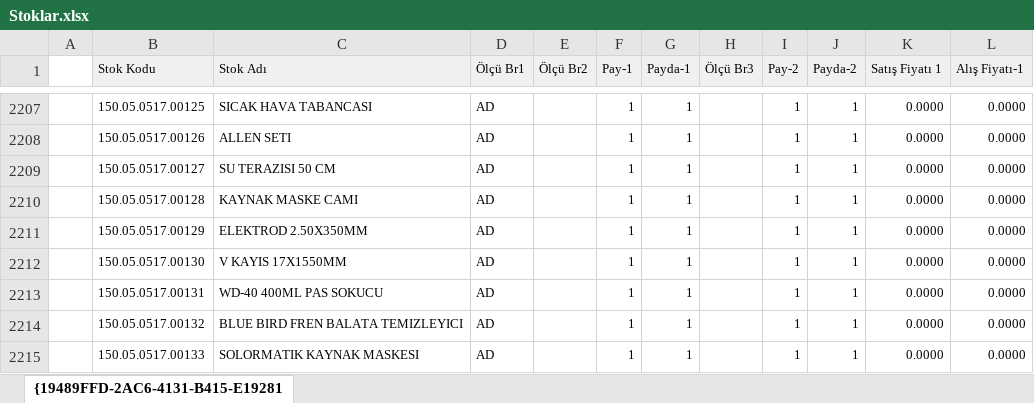
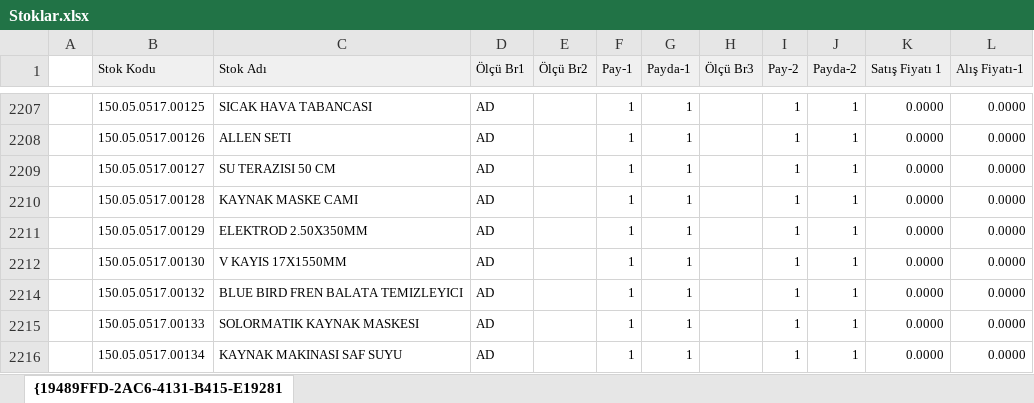
Before and after one commit to fkucuk35/deppo, an Excel workbook: tools/import/Stoklar.xlsx, sheet {19489FFD-2AC6-4131-B415-E19281, drawn as a sheet; only a part is shown, gaps mark what is left out; the shorter side is filled out with more unchanged rows; values as stored, in another font and other column widths than the file's, no borders; the diff covers the shown part only; the diff names each change by its address in the sheet, - before the commit and + after, or states it on an @@ line.

```diff
--- a/tools/import/Stoklar.xlsx (sheet {19489FFD-2AC6-4131-B415-E19281)
+++ b/tools/import/Stoklar.xlsx (sheet {19489FFD-2AC6-4131-B415-E19281)
-row 2213:  | 150.05.0517.00131 | WD-40 400ML PAS SOKUCU | AD |  | 1 | 1 |  | 1 | 1 | 0.0000 | 0.0000
```
Also changed, not shown: 17 removed rows elsewhere in this sheet, hidden cells, 5 other files.
